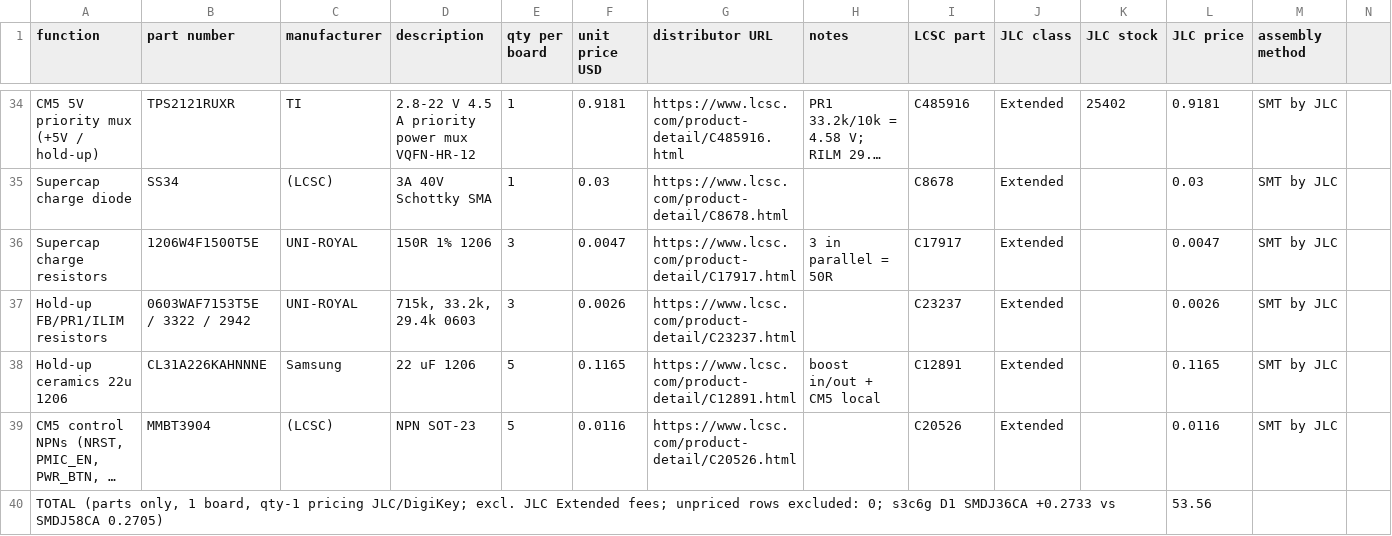
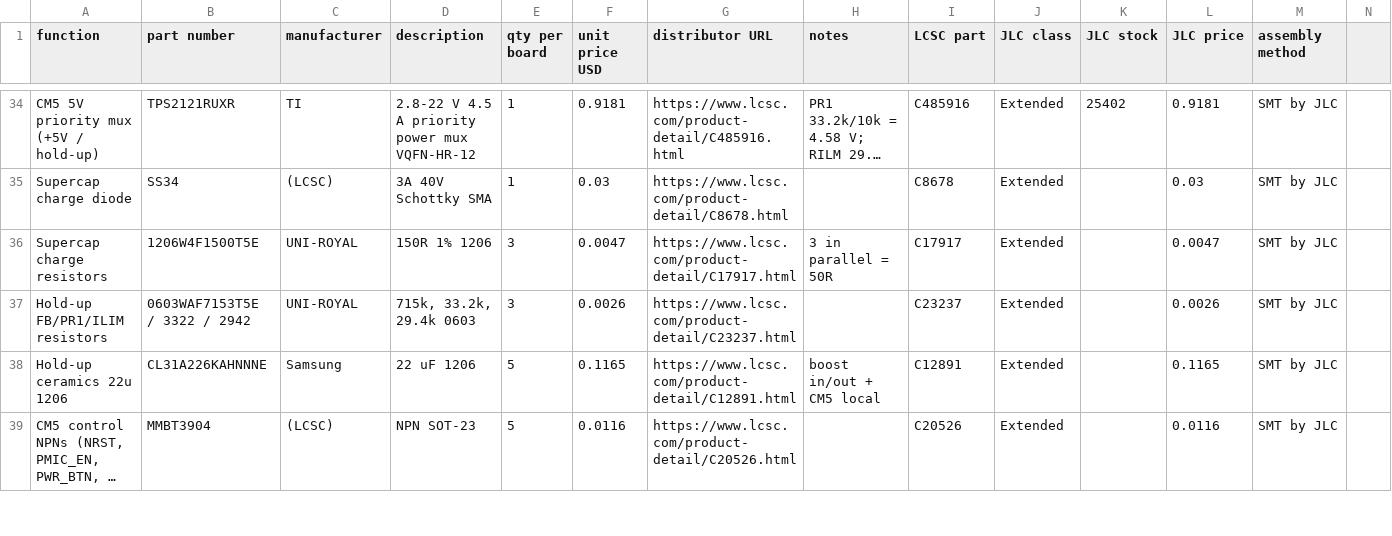
Before and after one commit to Ethan-Poag/blackstart, a CSV file: bom/power_bom.csv, drawn as a sheet; only a part is shown, gaps mark what is left out; long unchanged cells end in …; removed rows and columns are numbered as before the commit, all else as after; the diff covers the shown part only; the diff names each change by its address in the sheet, - before the commit and + after, or states it on an @@ line.

Commit message:
s3c6h: C297 100nF/100V CIN on VBAT_F (TI SNOSD95C p23), F.Cu 249.6,137.0; VBAT_DD link moved PWR->GND2 (VBAT_F_PWR whole, PWR neck 1.66->8.952); power_bom row4 quoted, TOTAL 46.85 = sum qty*unit. Gate4 pass, not certified.

```diff
--- a/bom/power_bom.csv
+++ b/bom/power_bom.csv
-row 40: TOTAL (parts only, 1 board, qty-1 pricing JLC/DigiKey; excl. JLC Extended fees; unpriced rows excluded: 0; s3c6g D1 SMDJ36CA +0.2733 vs SMDJ58CA 0.2705) |  |  |  |  |  |  |  |  |  |  | 53.56
```
Also changed, not shown: 2 added rows and 7 edited cells elsewhere in this file, docs/genctl_bom.csv, mechanical/bom.csv, 4 other files.
